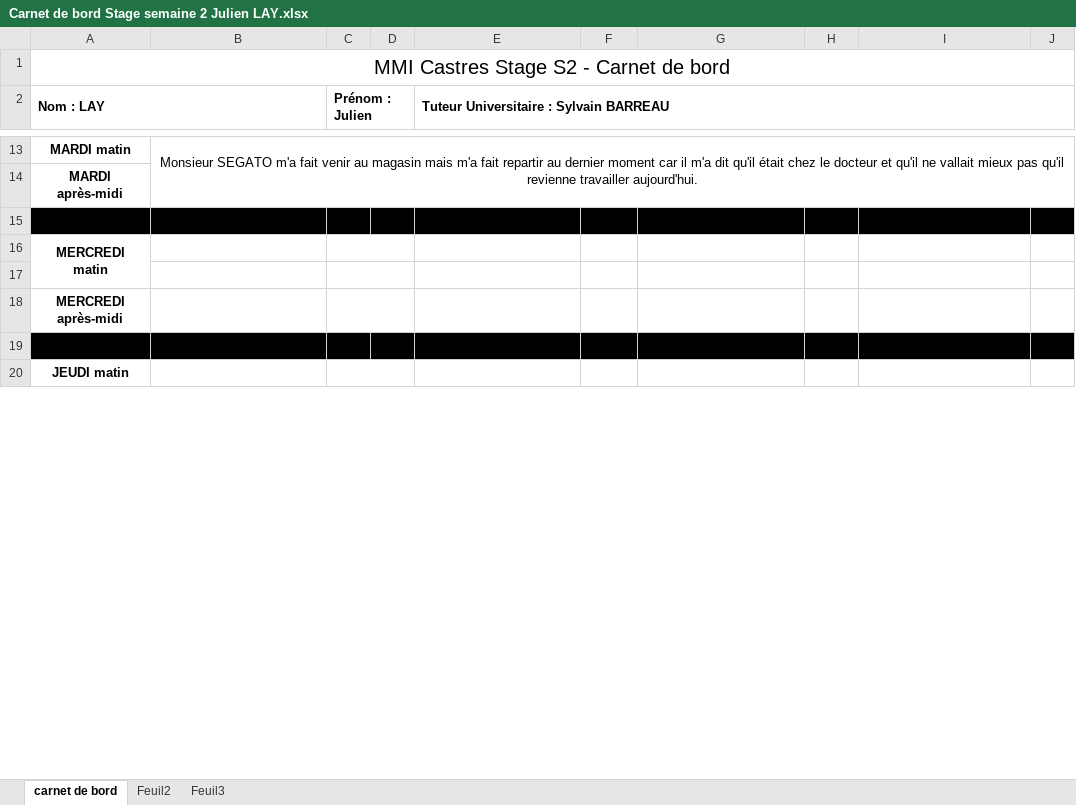
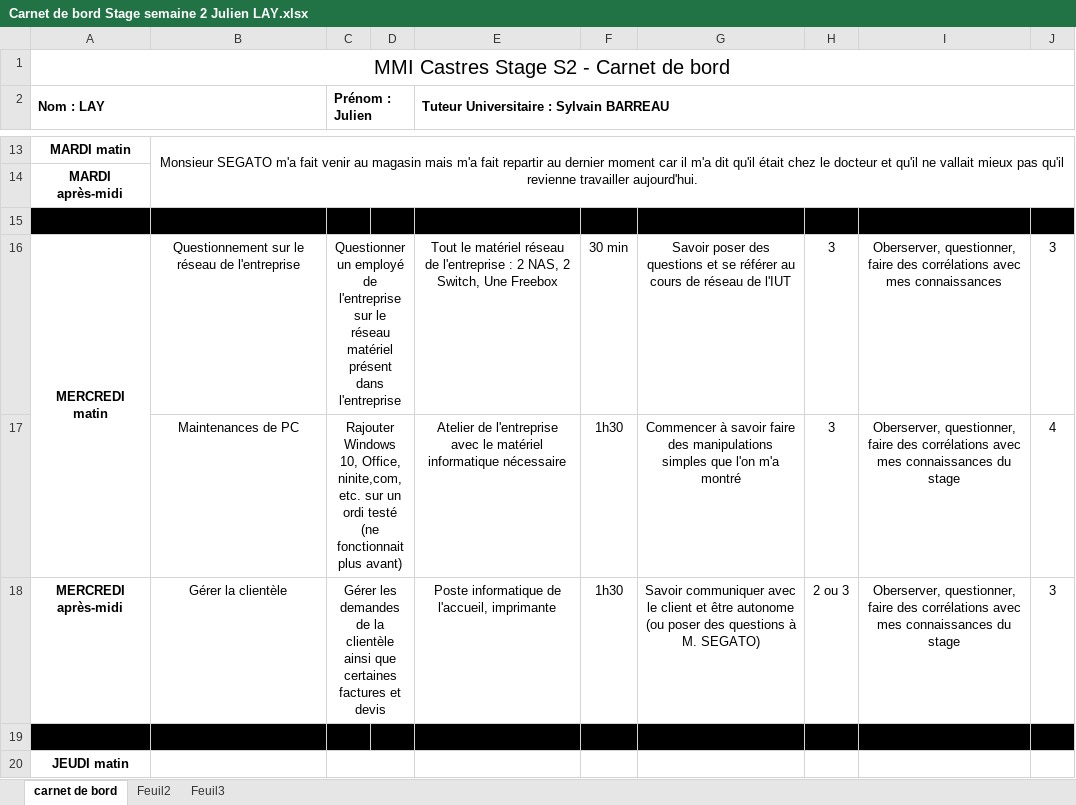
Before and after one commit to JulienLay/DUT-MMI, an Excel workbook: S2/Stage 1ère année/Carnet de bord/Carnet de bord Stage semaine 2 Julien LAY.xlsx, sheet carnet de bord, drawn as a sheet; only a part is shown, gaps mark what is left out; values as stored, in another font and other column widths than the file's, no borders; removed rows and columns are numbered as before the commit, all else as after; the diff names each change by its address in the sheet, - before the commit and + after, or states it on an @@ line.

Commit message:
Add files via upload

```diff
--- a/S2/Stage 1ère année/Carnet de bord/Carnet de bord Stage semaine 2 Julien LAY.xlsx (sheet carnet de bord)
+++ b/S2/Stage 1ère année/Carnet de bord/Carnet de bord Stage semaine 2 Julien LAY.xlsx (sheet carnet de bord)
-row 16: MERCREDI matin
-row 16: (empty)
+row 16: MERCREDI matin | Questionnement sur le réseau de l'entreprise | Questionner un employé de l'entreprise sur le réseau matériel présent dans l'entreprise |  | Tout le matériel réseau de l'entreprise : 2 NAS, 2 Switch, Une Freebox | 30 min | Savoir poser des questions et se référer au cours de réseau de l'IUT | 3 | Oberserver, questionner, faire des corrélations avec mes connaissances | 3
+A16:A17 merged
-row 18: MERCREDI après-midi
+row 17:  | Maintenances de PC | Rajouter Windows 10, Office, ninite,com, etc. sur un ordi testé (ne fonctionnait plus avant) |  | Atelier de l'entreprise avec le matériel informatique nécessaire | 1h30 | Commencer à savoir faire des manipulations simples que l'on m'a montré | 3 | Oberserver, questionner, faire des corrélations avec mes connaissances du stage | 4
+row 18: MERCREDI après-midi | Gérer la clientèle | Gérer les demandes de la clientèle ainsi que certaines factures et devis |  | Poste informatique de l'accueil, imprimante | 1h30 | Savoir communiquer avec le client et être autonome (ou poser des questions à M. SEGATO) | 2 ou 3 | Oberserver, questionner, faire des corrélations avec mes connaissances du stage | 3
```
